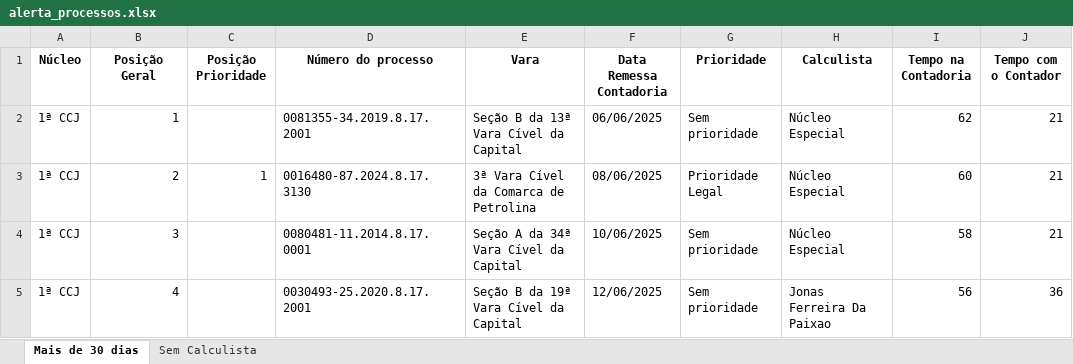
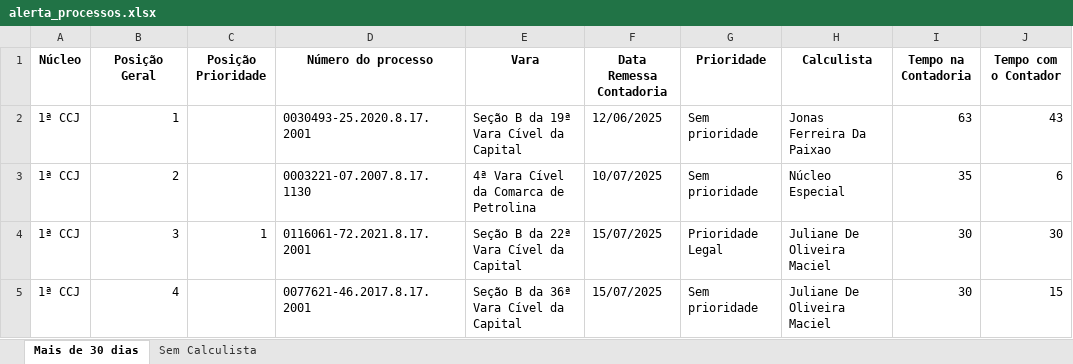
Before and after one commit to Fasri/analise_de, an Excel workbook: alerta_processos.xlsx, sheet Mais de 30 dias, drawn as a sheet; only a part is shown; values as stored, in another font and other column widths than the file's, no borders; the diff covers the shown part only; the diff names each change by its address in the sheet, - before the commit and + after, or states it on an @@ line.

```diff
--- a/alerta_processos.xlsx (sheet Mais de 30 dias)
+++ b/alerta_processos.xlsx (sheet Mais de 30 dias)
-D2 (Número do processo): 0081355-34.2019.8.17.2001
+D2 (Número do processo): 0030493-25.2020.8.17.2001
-E2 (Vara): Seção B da 13ª Vara Cível da Capital
+E2 (Vara): Seção B da 19ª Vara Cível da Capital
-F2 (Data Remessa Contadoria): 06/06/2025
+F2 (Data Remessa Contadoria): 12/06/2025
-H2 (Calculista): Núcleo Especial
+H2 (Calculista): Jonas Ferreira Da Paixao
-I2 (Tempo na Contadoria): 62
+I2 (Tempo na Contadoria): 63
-J2 (Tempo com o Contador): 21
+J2 (Tempo com o Contador): 43
-C3 (Posição Prioridade): 1
+C3 (Posição Prioridade): (empty)
-D3 (Número do processo): 0016480-87.2024.8.17.3130
+D3 (Número do processo): 0003221-07.2007.8.17.1130
-E3 (Vara): 3ª Vara Cível da Comarca de Petrolina
+E3 (Vara): 4ª Vara Cível da Comarca de Petrolina
-F3 (Data Remessa Contadoria): 08/06/2025
+F3 (Data Remessa Contadoria): 10/07/2025
-G3 (Prioridade): Prioridade Legal
+G3 (Prioridade): Sem prioridade
-I3 (Tempo na Contadoria): 60
+I3 (Tempo na Contadoria): 35
-J3 (Tempo com o Contador): 21
+J3 (Tempo com o Contador): 6
-C4 (Posição Prioridade): (empty)
+C4 (Posição Prioridade): 1
-D4 (Número do processo): 0080481-11.2014.8.17.0001
+D4 (Número do processo): 0116061-72.2021.8.17.2001
-E4 (Vara): Seção A da 34ª Vara Cível da Capital
+E4 (Vara): Seção B da 22ª Vara Cível da Capital
-F4 (Data Remessa Contadoria): 10/06/2025
+F4 (Data Remessa Contadoria): 15/07/2025
-G4 (Prioridade): Sem prioridade
+G4 (Prioridade): Prioridade Legal
-H4 (Calculista): Núcleo Especial
+H4 (Calculista): Juliane De Oliveira Maciel
-I4 (Tempo na Contadoria): 58
+I4 (Tempo na Contadoria): 30
-J4 (Tempo com o Contador): 21
+J4 (Tempo com o Contador): 30
-D5 (Número do processo): 0030493-25.2020.8.17.2001
+D5 (Número do processo): 0077621-46.2017.8.17.2001
-E5 (Vara): Seção B da 19ª Vara Cível da Capital
+E5 (Vara): Seção B da 36ª Vara Cível da Capital
-F5 (Data Remessa Contadoria): 12/06/2025
+F5 (Data Remessa Contadoria): 15/07/2025
-H5 (Calculista): Jonas Ferreira Da Paixao
+H5 (Calculista): Juliane De Oliveira Maciel
-I5 (Tempo na Contadoria): 56
+I5 (Tempo na Contadoria): 30
-J5 (Tempo com o Contador): 36
+J5 (Tempo com o Contador): 15
```
Also changed, not shown: other rows of this sheet, sheet Sem Calculista, final_tempo_real.xlsx, quantidade_processos.xlsx, 5 other files.
